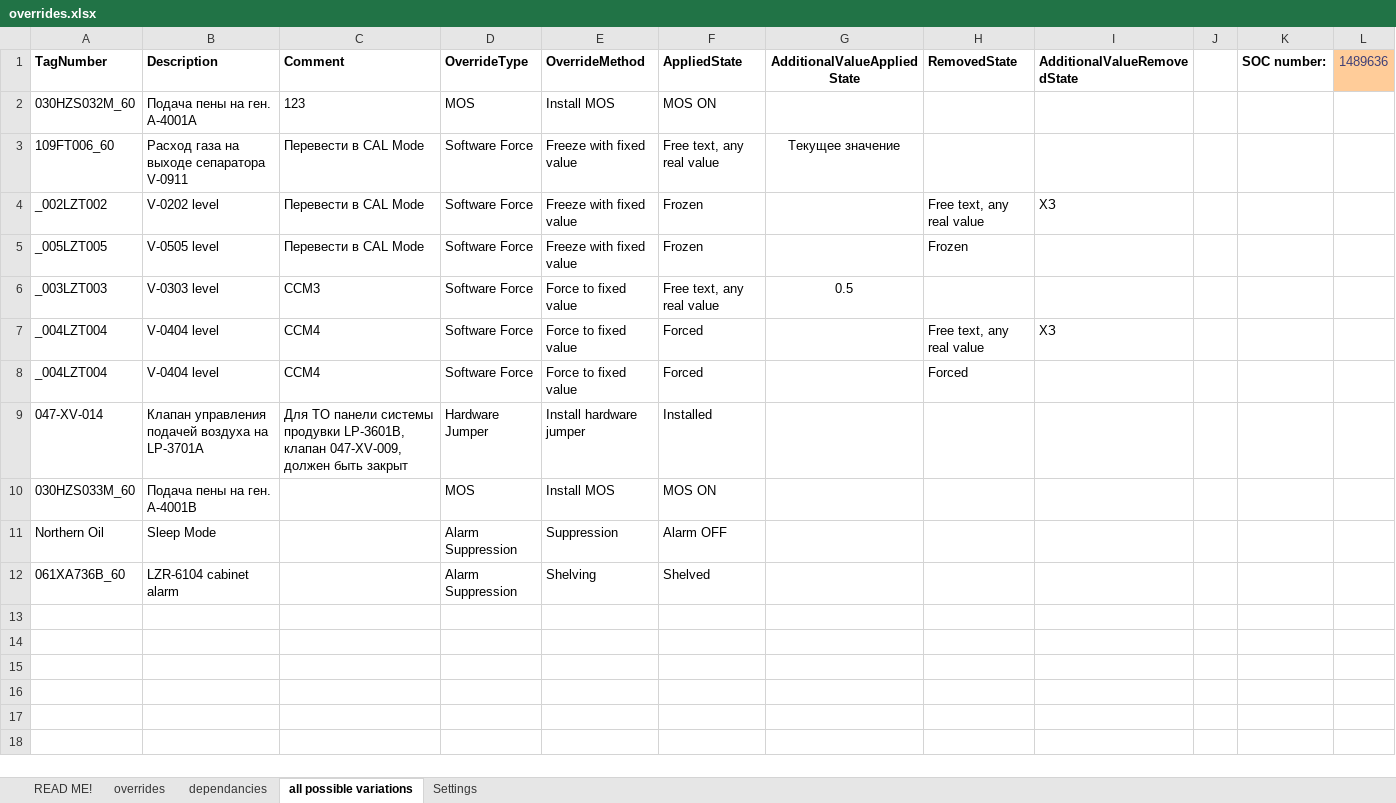
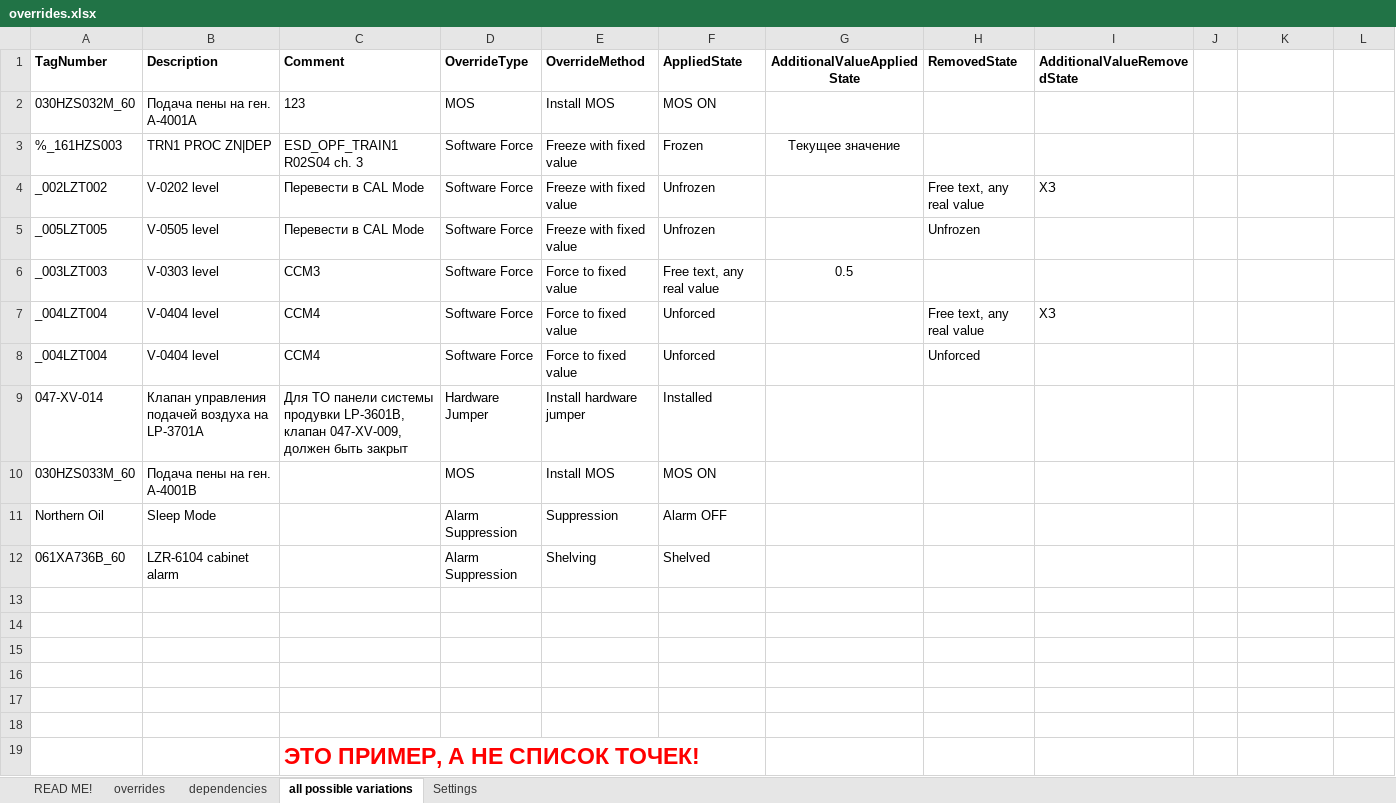
Before and after one commit to said46/autoSOC, an Excel workbook: overrides.xlsx, sheet all possible variations, drawn as a sheet; values as stored, in another font and other column widths than the file's, no borders; removed rows and columns are numbered as before the commit, all else as after; the diff names each change by its address in the sheet, - before the commit and + after, or states it on an @@ line.

```diff
--- a/overrides.xlsx (sheet all possible variations)
+++ b/overrides.xlsx (sheet all possible variations)
-sheet tab: dependancies
+sheet tab: dependencies
-K1: SOC number:
+K1: (empty)
-L1: 1489636
+L1: (empty)
-L1 fill: #FFCC99
+L1 fill: none
-row 3: 109FT006_60 | Расход газа на выходе сепаратора V-0911 | Перевести в CAL Mode | Software Force | Freeze with fixed value | Free text, any real value | Текущее значение
+row 3: %_161HZS003 | TRN1 PROC ZN|DEP | ESD_OPF_TRAIN1 R02S04 ch. 3 | Software Force | Freeze with fixed value | Frozen | Текущее значение
-F4:F5 (AppliedState): Frozen
+F4:F5 (AppliedState): Unfrozen
-H5 (RemovedState): Frozen
+H5 (RemovedState): Unfrozen
-F7:F8 (AppliedState): Forced
+F7:F8 (AppliedState): Unforced
-H8 (RemovedState): Forced
+H8 (RemovedState): Unforced
+row 13: (empty)
+row 14: (empty)
+row 15: (empty)
+row 16: (empty)
+row 17: (empty)
+row 18: (empty)
+row 19:  |  | ЭТО ПРИМЕР, А НЕ СПИСОК ТОЧЕК!
```
Also changed, not shown: sheet overrides, sheet READ ME!, sheet Settings, 3 other files.
